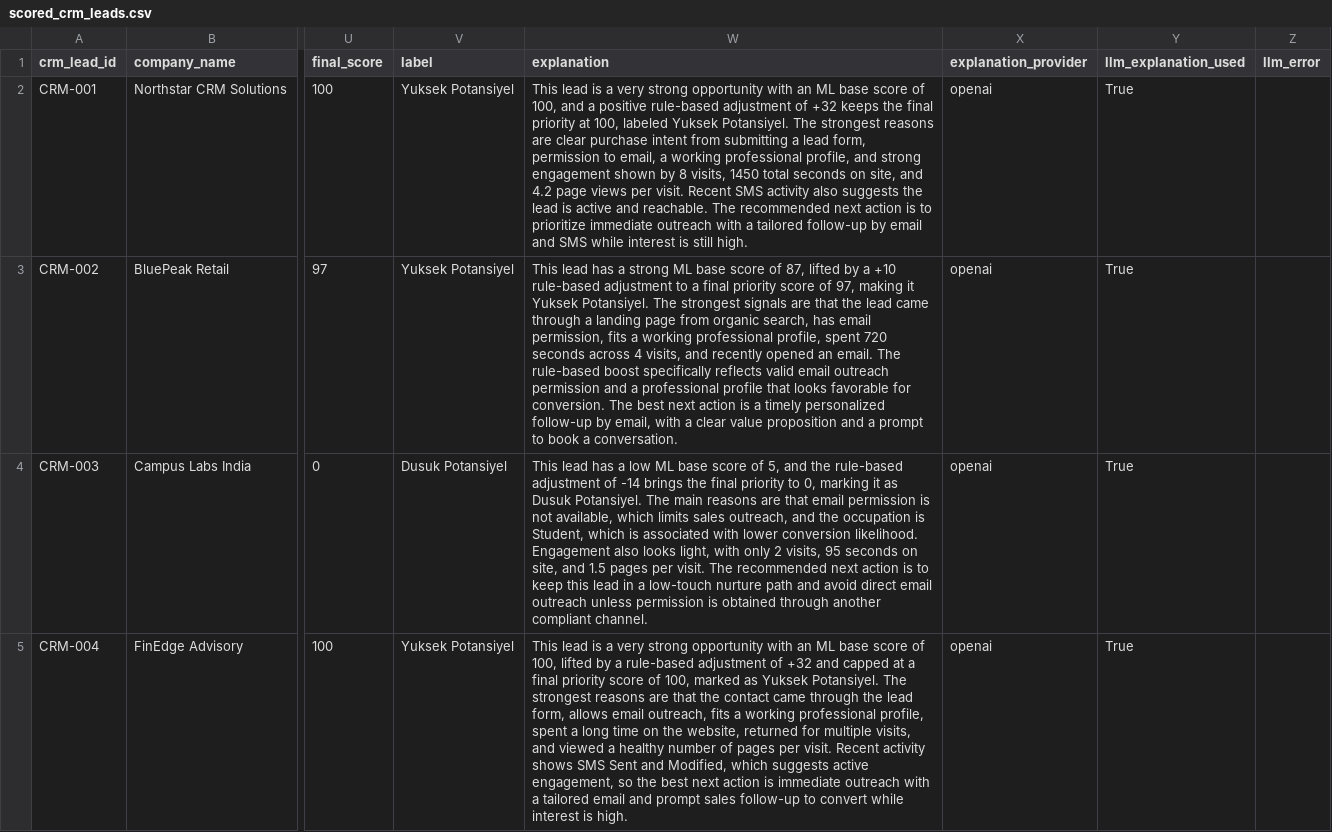
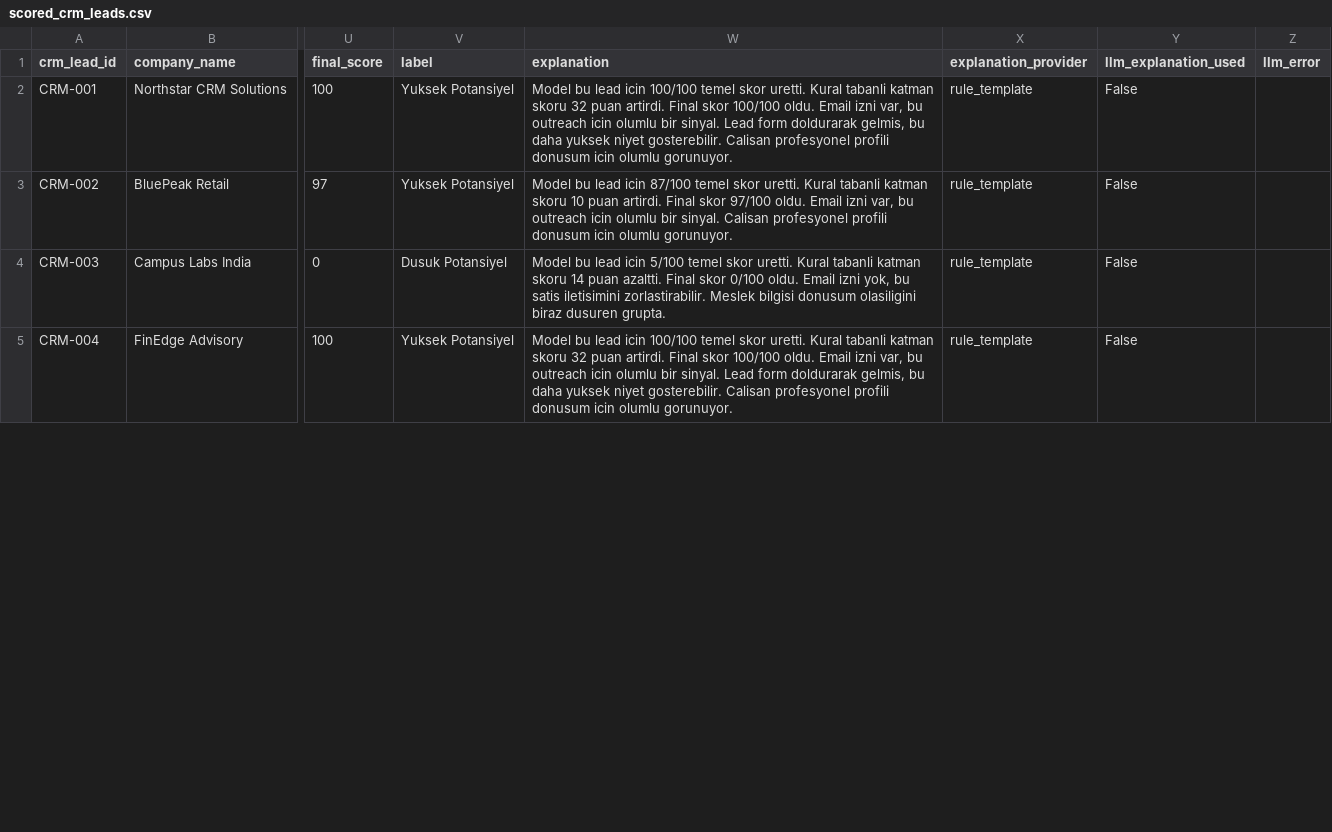
Before and after one commit to SemihSan/Graphic-Era-University-Internship-Project---BizPilot-AI-, a CSV file: data/crm_sample_leads/scored_crm_leads.csv, drawn as a sheet; only a part is shown, gaps mark what is left out; the diff covers the shown part only; the diff names each change by its address in the sheet, - before the commit and + after, or states it on an @@ line.

Commit message:
Weeks 4-6: agentic outreach + competitor intel, RAG eval, deployment guide, final submission docs, model comparison, CI, tests, Dockerfile, educational notebook

```diff
--- a/data/crm_sample_leads/scored_crm_leads.csv
+++ b/data/crm_sample_leads/scored_crm_leads.csv
-W2 (explanation): This lead is a very strong opportunity with an ML base score of 100, and a positive rule-based adjustment of +32 keeps the final priority at 100, labeled Yuksek Potansiyel. The strongest reasons are clear purchase intent from submitting a lead form, permission to email, a working professional profile, and strong engagement shown by 8 visits, 1450 total seconds on site, and 4.2 page views per visit. Recent SMS activity also suggests the lead is active and reachable. The recommended next action is to prioritize immediate outreach with a tailored follow-up by email and SMS while interest is still high.
+W2 (explanation): Model bu lead icin 100/100 temel skor uretti. Kural tabanli katman skoru 32 puan artirdi. Final skor 100/100 oldu. Email izni var, bu outreach icin olumlu bir sinyal. Lead form doldurarak gelmis, bu daha yuksek niyet gosterebilir. Calisan profesyonel profili donusum icin olumlu gorunuyor.
-X2:X5 (explanation_provider): openai
+X2:X5 (explanation_provider): rule_template
-Y2:Y5 (llm_explanation_used): True
+Y2:Y5 (llm_explanation_used): False
-W3 (explanation): This lead has a strong ML base score of 87, lifted by a +10 rule-based adjustment to a final priority score of 97, making it Yuksek Potansiyel. The strongest signals are that the lead came through a landing page from organic search, has email permission, fits a working professional profile, spent 720 seconds across 4 visits, and recently opened an email. The rule-based boost specifically reflects valid email outreach permission and a professional profile that looks favorable for conversion. The best next action is a timely personalized follow-up by email, with a clear value proposition and a prompt to book a conversation.
+W3 (explanation): Model bu lead icin 87/100 temel skor uretti. Kural tabanli katman skoru 10 puan artirdi. Final skor 97/100 oldu. Email izni var, bu outreach icin olumlu bir sinyal. Calisan profesyonel profili donusum icin olumlu gorunuyor.
-W4 (explanation): This lead has a low ML base score of 5, and the rule-based adjustment of -14 brings the final priority to 0, marking it as Dusuk Potansiyel. The main reasons are that email permission is not available, which limits sales outreach, and the occupation is Student, which is associated with lower conversion likelihood. Engagement also looks light, with only 2 visits, 95 seconds on site, and 1.5 pages per visit. The recommended next action is to keep this lead in a low-touch nurture path and avoid direct email outreach unless permission is obtained through another compliant channel.
+W4 (explanation): Model bu lead icin 5/100 temel skor uretti. Kural tabanli katman skoru 14 puan azaltti. Final skor 0/100 oldu. Email izni yok, bu satis iletisimini zorlastirabilir. Meslek bilgisi donusum olasiligini biraz dusuren grupta.
-W5 (explanation): This lead is a very strong opportunity with an ML base score of 100, lifted by a rule-based adjustment of +32 and capped at a final priority score of 100, marked as Yuksek Potansiyel. The strongest reasons are that the contact came through the lead form, allows email outreach, fits a working professional profile, spent a long time on the website, returned for multiple visits, and viewed a healthy number of pages per visit. Recent activity shows SMS Sent and Modified, which suggests active engagement, so the best next action is immediate outreach with a tailored email and prompt sales follow-up to convert while interest is high.
+W5 (explanation): Model bu lead icin 100/100 temel skor uretti. Kural tabanli katman skoru 32 puan artirdi. Final skor 100/100 oldu. Email izni var, bu outreach icin olumlu bir sinyal. Lead form doldurarak gelmis, bu daha yuksek niyet gosterebilir. Calisan profesyonel profili donusum icin olumlu gorunuyor.
```
Also changed, not shown: 12 edited cells elsewhere in this file, 24 other files.
